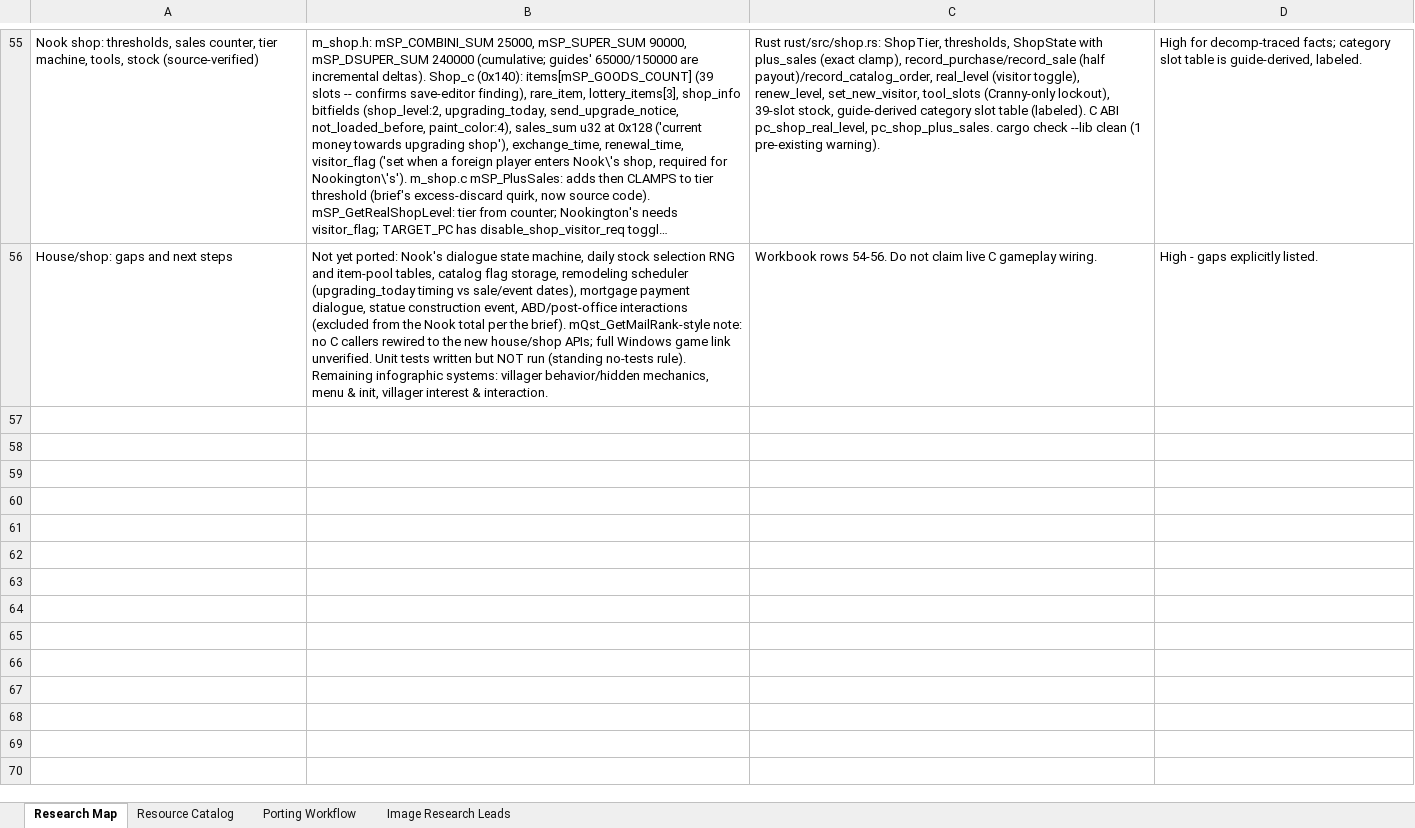
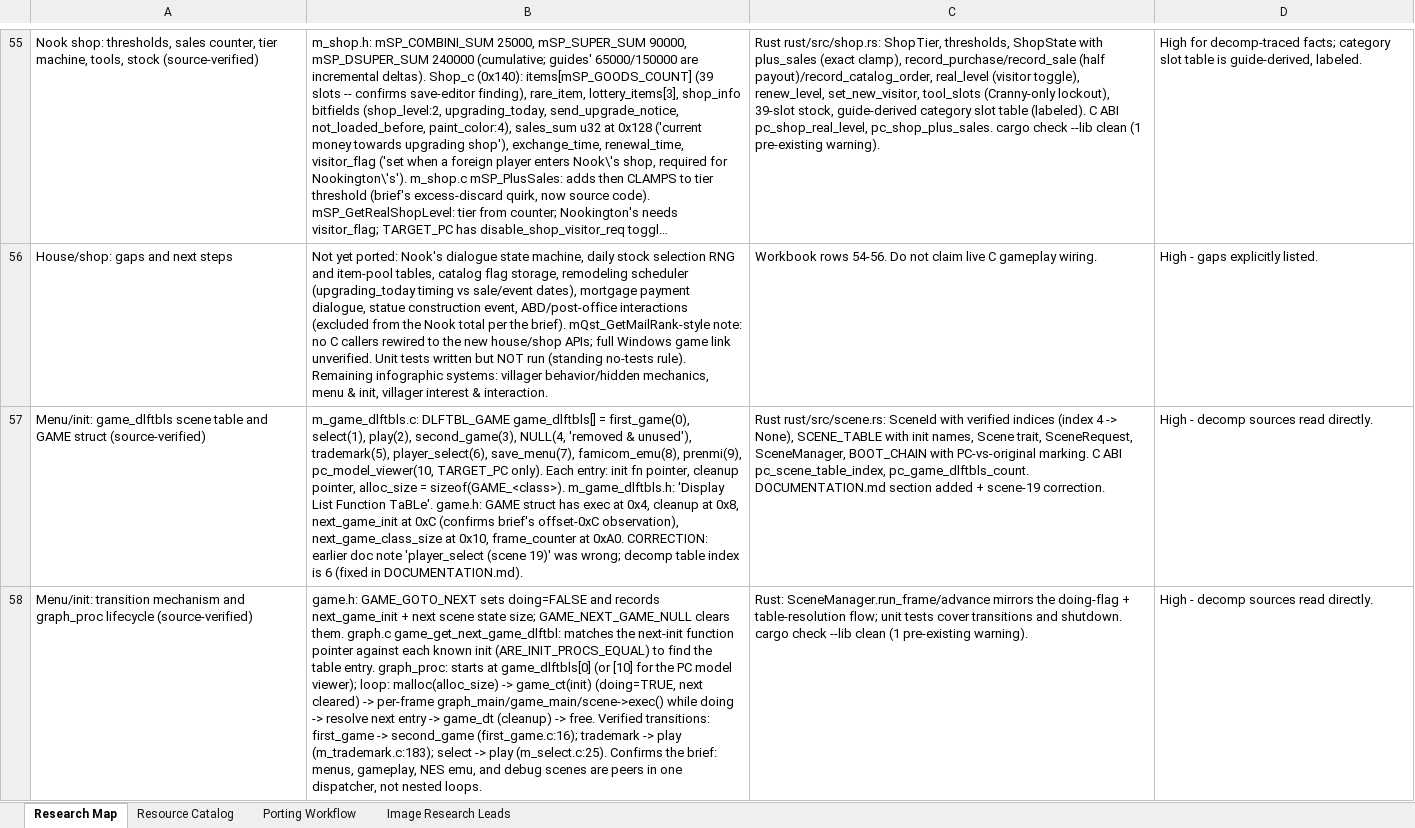
Before and after one commit to himan1372/rustimal-crossing, an Excel workbook: gamedb_research.xlsx, sheet Research Map, drawn as a sheet; only a part is shown, gaps mark what is left out; long unchanged cells end in …; values as stored, in another font and other column widths than the file's, no borders; the diff covers the shown part only; the diff names each change by its address in the sheet, - before the commit and + after, or states it on an @@ line.

Commit message:
Port scene dispatcher to Rust (scene.rs)
- game_dlftbls[] table: 10 scenes + NULL slot, verified indices
  (first_game 0, select 1, play 2, second_game 3, trademark 5,
  player_select 6, save_menu 7, famicom_emu 8, prenmi 9,
  pc_model_viewer 10).
- GAME struct: exec 0x4, cleanup 0x8, next_game_init 0xC,
  next_game_class_size 0x10; GAME_GOTO_NEXT + table matching.
- graph_proc lifecycle: malloc -> game_ct(init) -> exec frames ->
  resolve -> game_dt -> free.
- Scene trait + SceneManager + BOOT_CHAIN (PC vs original stages).
- C ABI: pc_scene_table_index, pc_game_dlftbls_count.
- Docs: DOCUMENTATION.md section; corrected 'scene 19' -> index 6.
- Workbook rows 57-59. cargo check --lib clean. Tests not run.

```diff
--- a/gamedb_research.xlsx (sheet Research Map)
+++ b/gamedb_research.xlsx (sheet Research Map)
+row 57: Menu/init: game_dlftbls scene table and GAME struct (source-verified) | m_game_dlftbls.c: DLFTBL_GAME game_dlftbls[] = first_game(0), select(1), play(2), second_game(3), NULL(4, 'removed & unused'), trademark(5), player_select(6), save_menu(7), famicom_emu(8), prenmi(9), pc_model_viewer(10, TARGET_PC only). Each entry: init fn pointer, cleanup pointer, alloc_size = sizeof(GAME_<class>). m_game_dlftbls.h: 'Display List Function TaBLe'. game.h: GAME struct has exec at 0x4, cleanup at 0x8, next_game_init at 0xC (confirms brief's offset-0xC observation), next_game_class_size at 0x10, frame_counter at 0xA0. CORRECTION: earlier doc note 'player_select (scene 19)' was wrong; decomp table index is 6 (fixed in DOCUMENTATION.md). | Rust rust/src/scene.rs: SceneId with verified indices (index 4 -> None), SCENE_TABLE with init names, Scene trait, SceneRequest, SceneManager, BOOT_CHAIN with PC-vs-original marking. C ABI pc_scene_table_index, pc_game_dlftbls_count. DOCUMENTATION.md section added + scene-19 correction. | High - decomp sources read directly.
+row 58: Menu/init: transition mechanism and graph_proc lifecycle (source-verified) | game.h: GAME_GOTO_NEXT sets doing=FALSE and records next_game_init + next scene state size; GAME_NEXT_GAME_NULL clears them. graph.c game_get_next_game_dlftbl: matches the next-init function pointer against each known init (ARE_INIT_PROCS_EQUAL) to find the table entry. graph_proc: starts at game_dlftbls[0] (or [10] for the PC model viewer); loop: malloc(alloc_size) -> game_ct(init) (doing=TRUE, next cleared) -> per-frame graph_main/game_main/scene->exec() while doing -> resolve next entry -> game_dt (cleanup) -> free. Verified transitions: first_game -> second_game (first_game.c:16); trademark -> play (m_trademark.c:183); select -> play (m_select.c:25). Confirms the brief: menus, gameplay, NES emu, and debug scenes are peers in one dispatcher, not nested loops. | Rust: SceneManager.run_frame/advance mirrors the doing-flag + table-resolution flow; unit tests cover transitions and shutdown. cargo check --lib clean (1 pre-existing warning). | High - decomp sources read directly.
```
Also changed, not shown: 1 added row elsewhere in this sheet, 3 other files.
